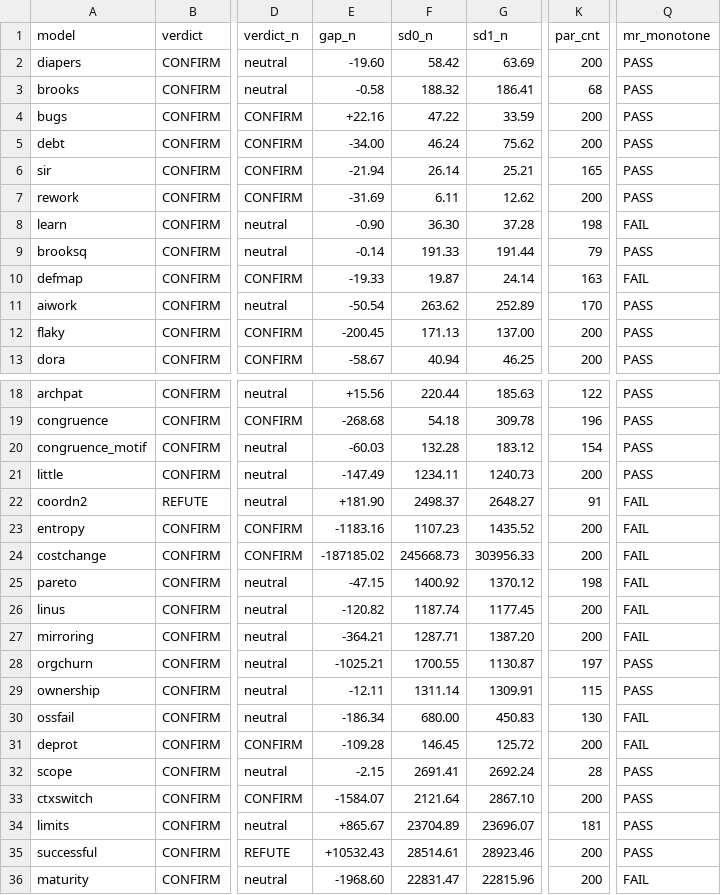
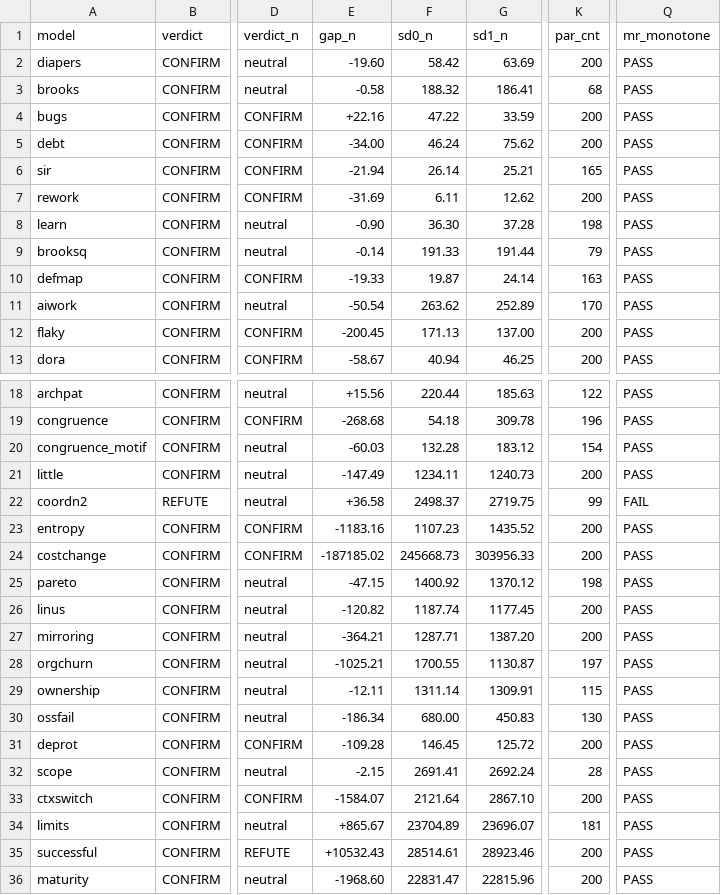
Before and after one commit to sci4seng/core, a CSV file: paper/outputs/full_audit.csv, drawn as a sheet; only a part is shown, gaps mark what is left out; the diff names each change by its address in the sheet, - before the commit and + after, or states it on an @@ line.

```diff
--- a/paper/outputs/full_audit.csv
+++ b/paper/outputs/full_audit.csv
-Q8 (mr_monotone): FAIL
+Q8 (mr_monotone): PASS
-Q10 (mr_monotone): FAIL
+Q10 (mr_monotone): PASS
-E22 (gap_n): +181.90
+E22 (gap_n): +36.58
-G22 (sd1_n): 2648.27
+G22 (sd1_n): 2719.75
-K22 (par_cnt): 91
+K22 (par_cnt): 99
-Q23:Q27 (mr_monotone): FAIL
+Q23:Q27 (mr_monotone): PASS
-Q30:Q31 (mr_monotone): FAIL
+Q30:Q31 (mr_monotone): PASS
-Q36 (mr_monotone): FAIL
+Q36 (mr_monotone): PASS
```
Also changed, not shown: 3 other files.
